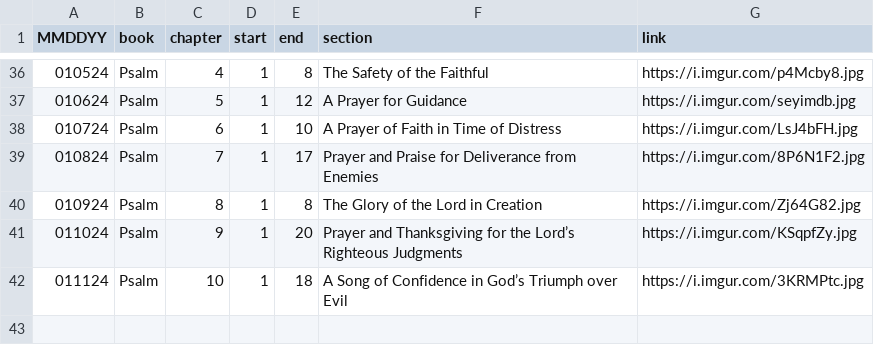
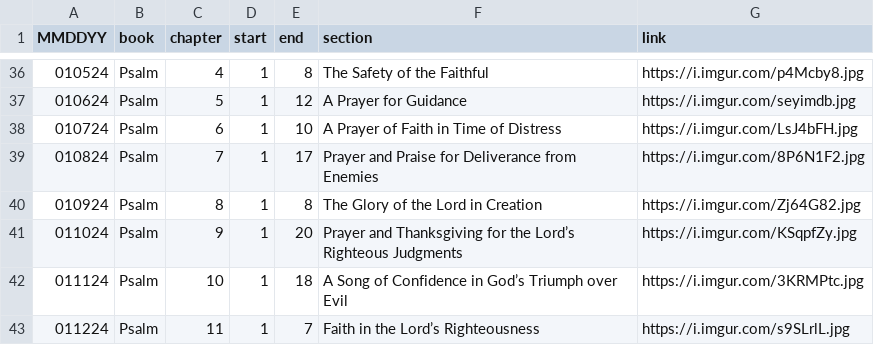
Before and after one commit to marko-polo-cheno/scribblingScribe, a CSV file: bible_outline.csv, drawn as a sheet; only a part is shown, gaps mark what is left out; the diff names each change by its address in the sheet, - before the commit and + after, or states it on an @@ line.

Commit message:
Update bible_outline.csv

```diff
--- a/bible_outline.csv
+++ b/bible_outline.csv
+row 43: 011224 | Psalm | 11 | 1 | 7 | Faith in the Lord’s Righteousness | https://i.imgur.com/s9SLrlL.jpg
```
